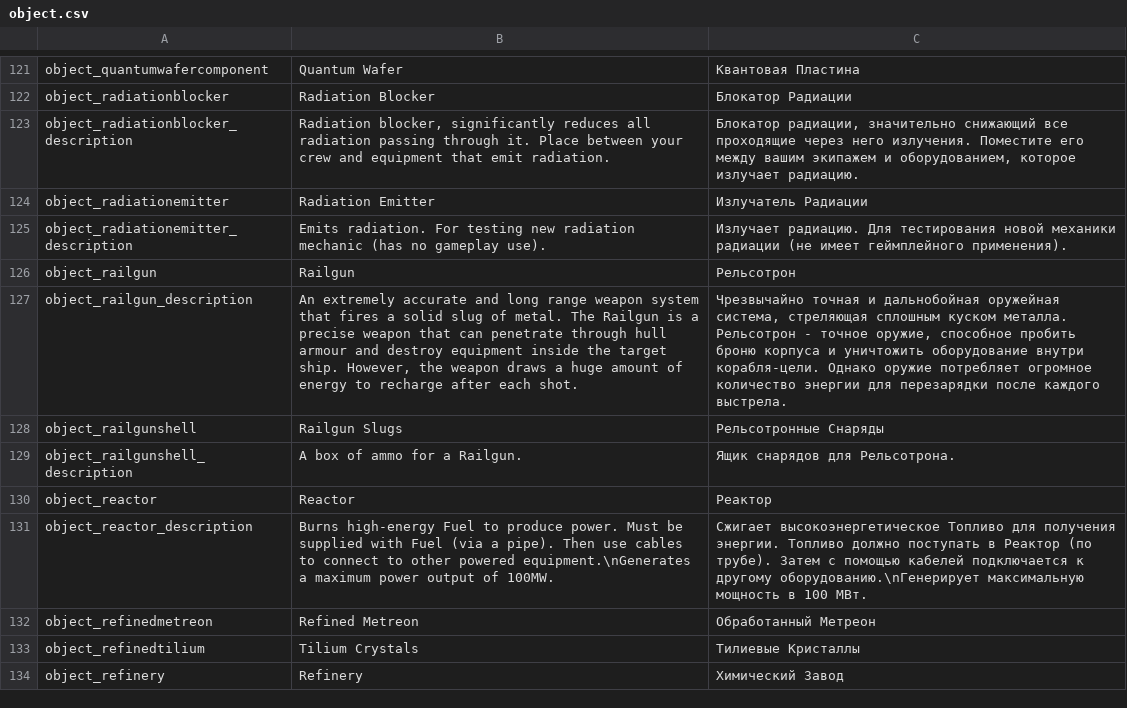
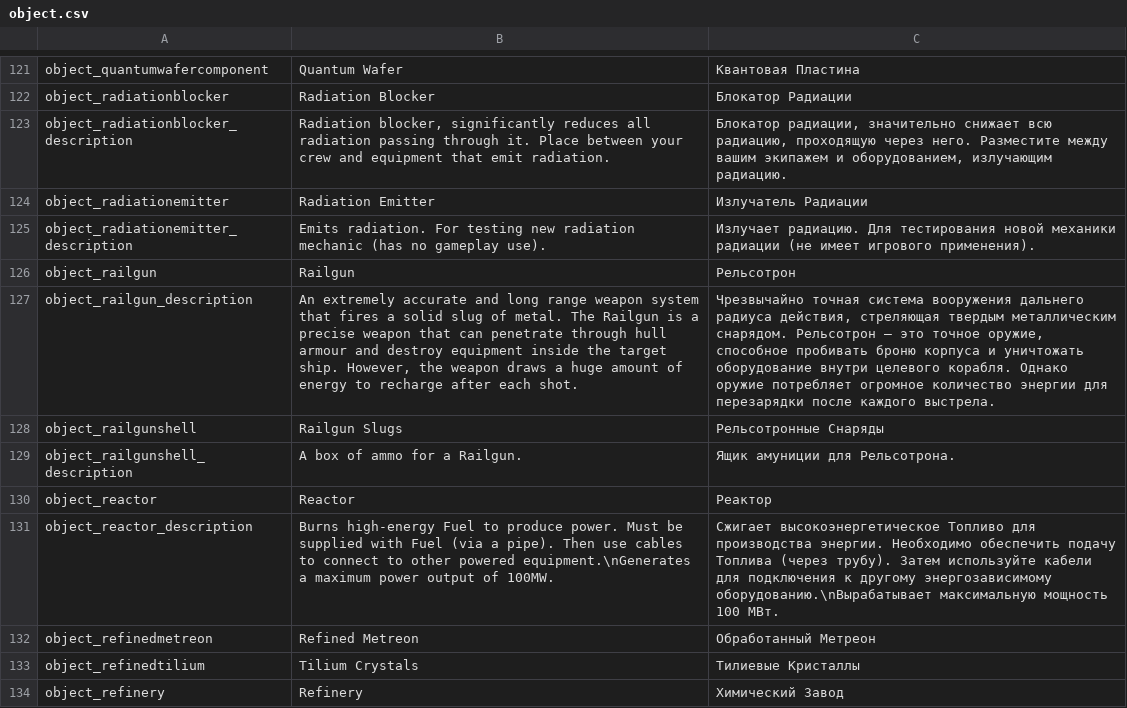
Before and after one commit to skoniks/last-starship-split, a CSV file: language/object.csv, drawn as a sheet; only a part is shown, gaps mark what is left out; the diff covers the shown part only; the diff names each change by its address in the sheet, - before the commit and + after, or states it on an @@ line.

```diff
--- a/language/object.csv
+++ b/language/object.csv
-C123: …радиации, значительно снижающий все проходящие через него излучения. Поместите его между вашим экипажем и оборудованием, которое излучает радиацию.
+C123: …радиации, значительно снижает всю радиацию, проходящую через него. Разместите между вашим экипажем и оборудованием, излучающим радиацию.
-C125: …(не имеет геймплейного применения).
+C125: …(не имеет игрового применения).
-C127: Чрезвычайно точная и дальнобойная оружейная система, стреляющая сплошным куском металла. Рельсотрон - точное оружие, способное пробить броню корпуса и уничтожить оборудование внутри корабля-цели. Однако оружие…
+C127: Чрезвычайно точная система вооружения дальнего радиуса действия, стреляющая твердым металлическим снарядом. Рельсотрон — это точное оружие, способное пробивать броню корпуса и уничтожать оборудование внутри целевого корабля. Однако оружие…
-C129: Ящик снарядов для Рельсотрона.
+C129: Ящик амуниции для Рельсотрона.
-C131: …Топливо для получения энергии. Топливо должно поступать в Реактор (по трубе). Затем с помощью кабелей подключается к другому оборудованию.\nГенерирует максимальную мощность в 100 МВт.
+C131: …Топливо для производства энергии. Необходимо обеспечить подачу Топлива (через трубу). Затем используйте кабели для подключения к другому энергозависимому оборудованию.\nВырабатывает максимальную мощность 100 МВт.
```
Also changed, not shown: 52 edited cells elsewhere in this file, language/tutorial.csv, 1 other file.
